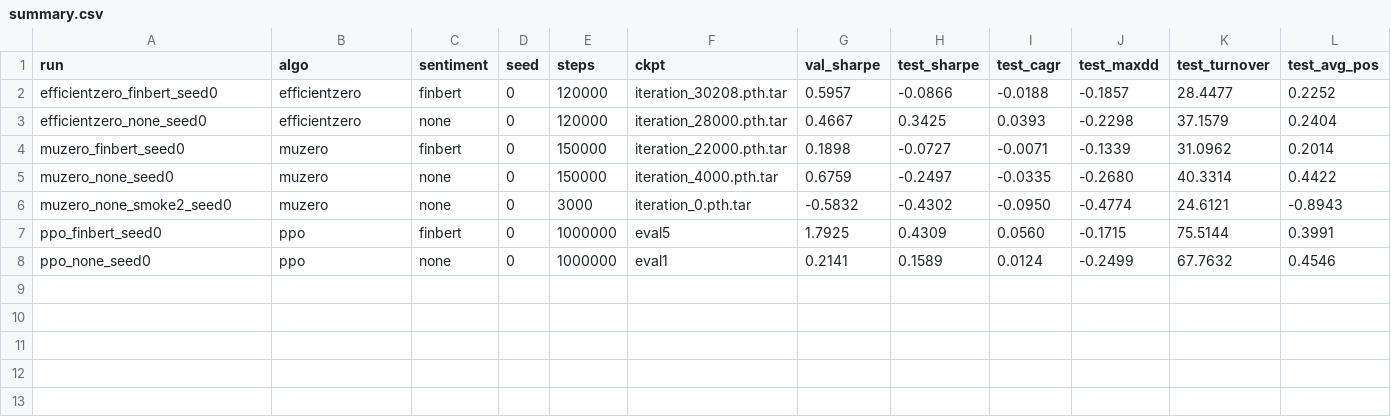
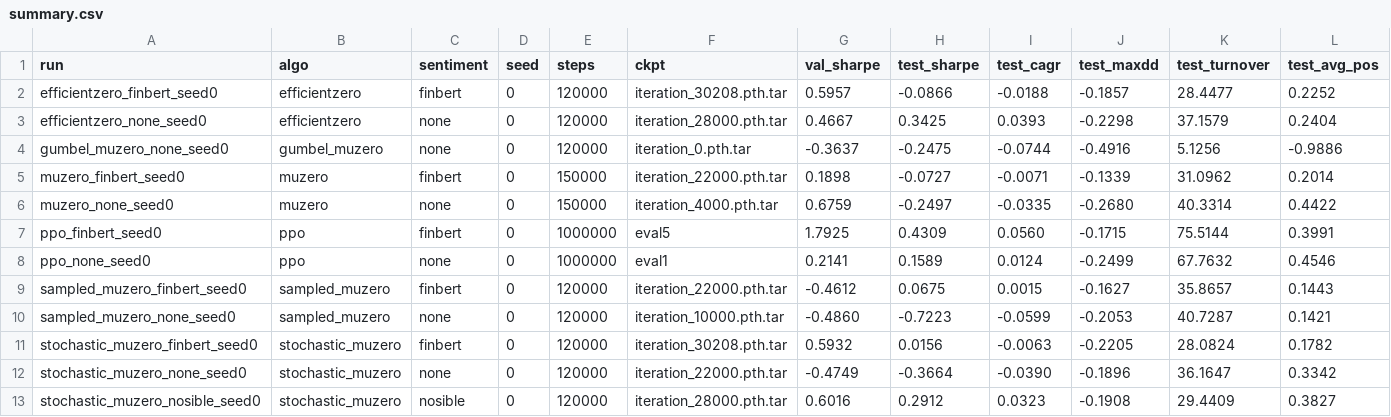
Before and after one commit to Thierryonre/MuTrading, a CSV file: results/summary.csv, drawn as a sheet; only a part is shown; removed rows and columns are numbered as before the commit, all else as after; rows hold the shown columns only; the diff names each change by its address in the sheet, - before the commit and + after, or states it on an @@ line.

Commit message:
Results: Gumbel and Sampled MuZero; README E3 sweep table; local job queue

```diff
--- a/results/summary.csv
+++ b/results/summary.csv
+row 4: gumbel_muzero_none_seed0 | gumbel_muzero | none | 0 | 120000 | iteration_0.pth.tar | -0.3637 | -0.2475 | -0.0744 | -0.4916 | 5.1256 | -0.9886
-row 6: muzero_none_smoke2_seed0 | muzero | none | 0 | 3000 | iteration_0.pth.tar | -0.5832 | -0.4302 | -0.0950 | -0.4774 | 24.6121 | -0.8943
+row 9: sampled_muzero_finbert_seed0 | sampled_muzero | finbert | 0 | 120000 | iteration_22000.pth.tar | -0.4612 | 0.0675 | 0.0015 | -0.1627 | 35.8657 | 0.1443
+row 10: sampled_muzero_none_seed0 | sampled_muzero | none | 0 | 120000 | iteration_10000.pth.tar | -0.4860 | -0.7223 | -0.0599 | -0.2053 | 40.7287 | 0.1421
+row 11: stochastic_muzero_finbert_seed0 | stochastic_muzero | finbert | 0 | 120000 | iteration_30208.pth.tar | 0.5932 | 0.0156 | -0.0063 | -0.2205 | 28.0824 | 0.1782
+row 12: stochastic_muzero_none_seed0 | stochastic_muzero | none | 0 | 120000 | iteration_22000.pth.tar | -0.4749 | -0.3664 | -0.0390 | -0.1896 | 36.1647 | 0.3342
+row 13: stochastic_muzero_nosible_seed0 | stochastic_muzero | nosible | 0 | 120000 | iteration_28000.pth.tar | 0.6016 | 0.2912 | 0.0323 | -0.1908 | 29.4409 | 0.3827
```
Also changed, not shown: 5 other files.
